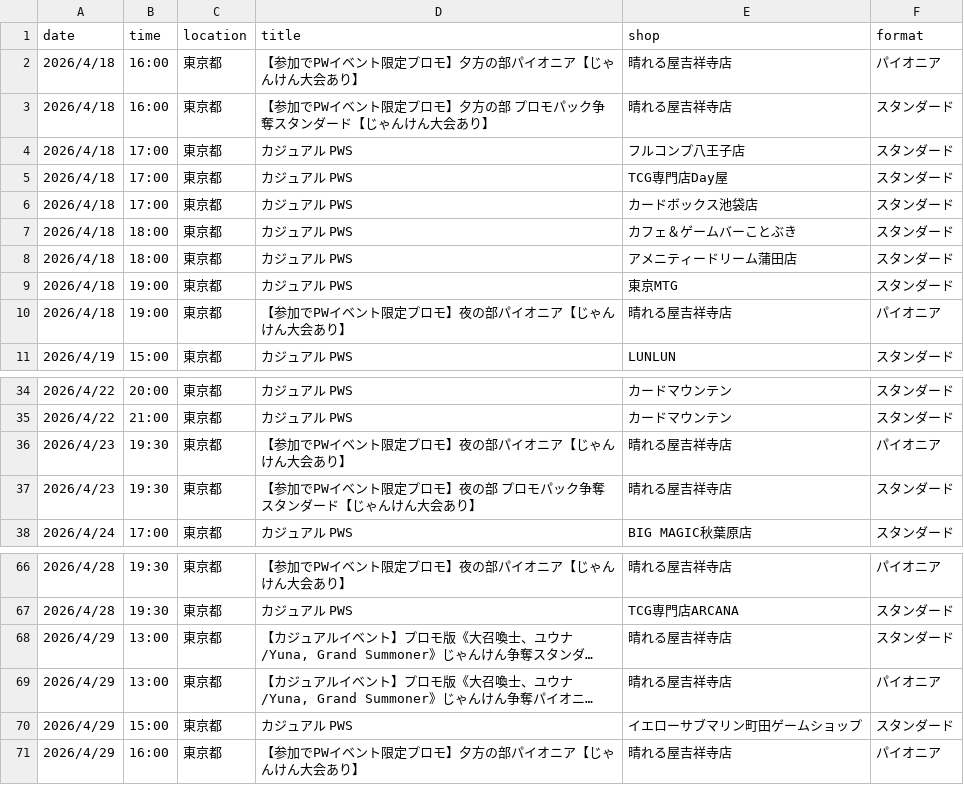
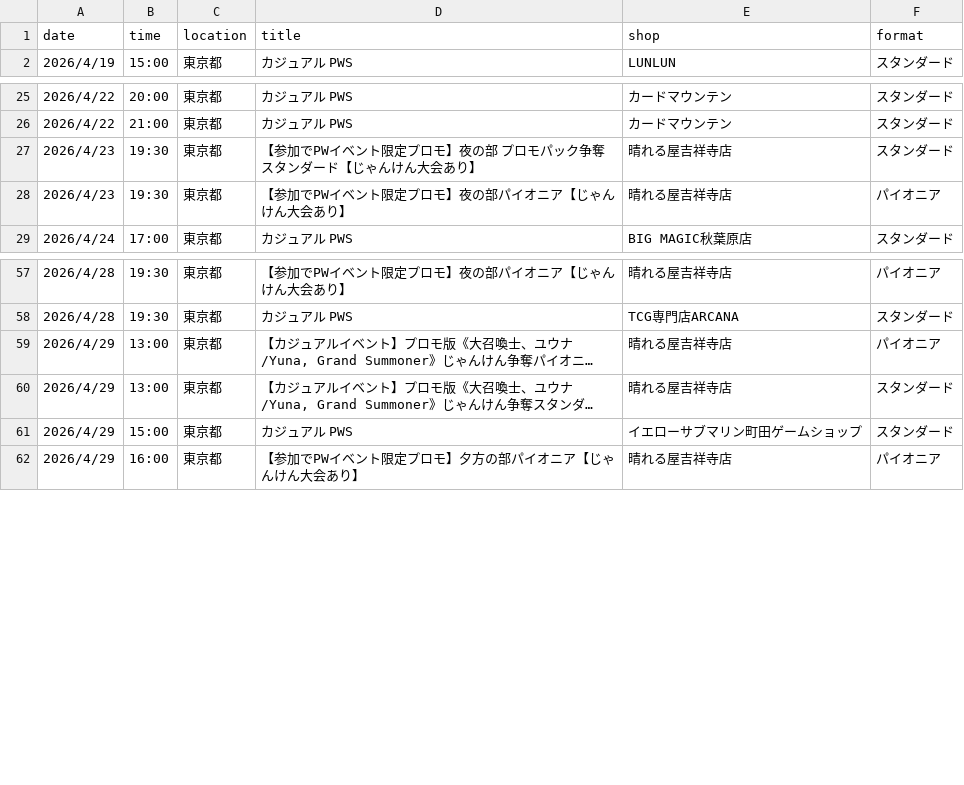
Before and after one commit to wakame1367/mtg_official_event_scraper, a CSV file: mtg_events.csv, drawn as a sheet; only a part is shown, gaps mark what is left out; long unchanged cells end in …; removed rows and columns are numbered as before the commit, all else as after; the diff names each change by its address in the sheet, - before the commit and + after, or states it on an @@ line.

Commit message:
docs: Auto-update MTG events calendar [skip ci] 9ed999b9b4177d3915394fd37ac54a7e7030161e

```diff
--- a/mtg_events.csv
+++ b/mtg_events.csv
-row 2: 2026/4/18 | 16:00 | 東京都 | 【参加でPWイベント限定プロモ】夕方の部パイオニア【じゃんけん大会あり】 | 晴れる屋吉祥寺店 | パイオニア
-row 3: 2026/4/18 | 16:00 | 東京都 | 【参加でPWイベント限定プロモ】夕方の部 プロモパック争奪スタンダード【じゃんけん大会あり】 | 晴れる屋吉祥寺店 | スタンダード
-row 4: 2026/4/18 | 17:00 | 東京都 | カジュアル PWS | フルコンプ八王子店 | スタンダード
-row 5: 2026/4/18 | 17:00 | 東京都 | カジュアル PWS | TCG専門店Day屋 | スタンダード
-row 6: 2026/4/18 | 17:00 | 東京都 | カジュアル PWS | カードボックス池袋店 | スタンダード
-row 7: 2026/4/18 | 18:00 | 東京都 | カジュアル PWS | カフェ＆ゲームバーことぶき | スタンダード
-row 8: 2026/4/18 | 18:00 | 東京都 | カジュアル PWS | アメニティードリーム蒲田店 | スタンダード
-row 9: 2026/4/18 | 19:00 | 東京都 | カジュアル PWS | 東京MTG | スタンダード
-row 10: 2026/4/18 | 19:00 | 東京都 | 【参加でPWイベント限定プロモ】夜の部パイオニア【じゃんけん大会あり】 | 晴れる屋吉祥寺店 | パイオニア
@@ row 37 moved to row 27: 2026/4/23 @@
@@ row 69 moved to row 59: 2026/4/29 @@
```
Also changed, not shown: mtg_events_latest.csv, 2 other files.
